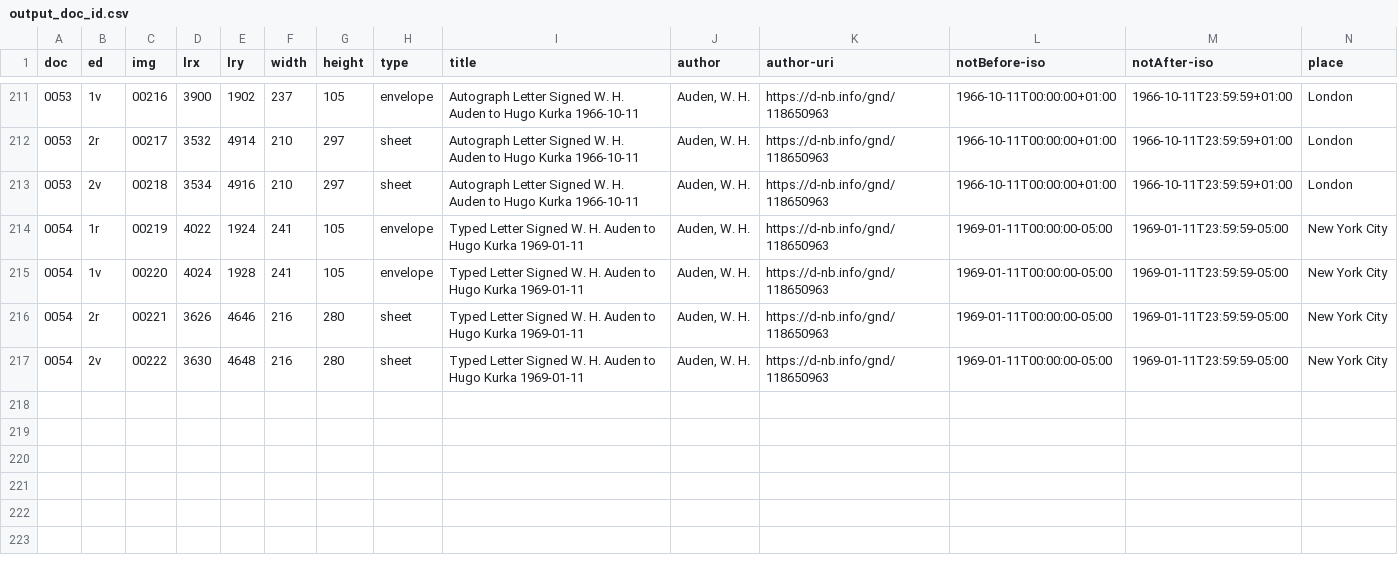
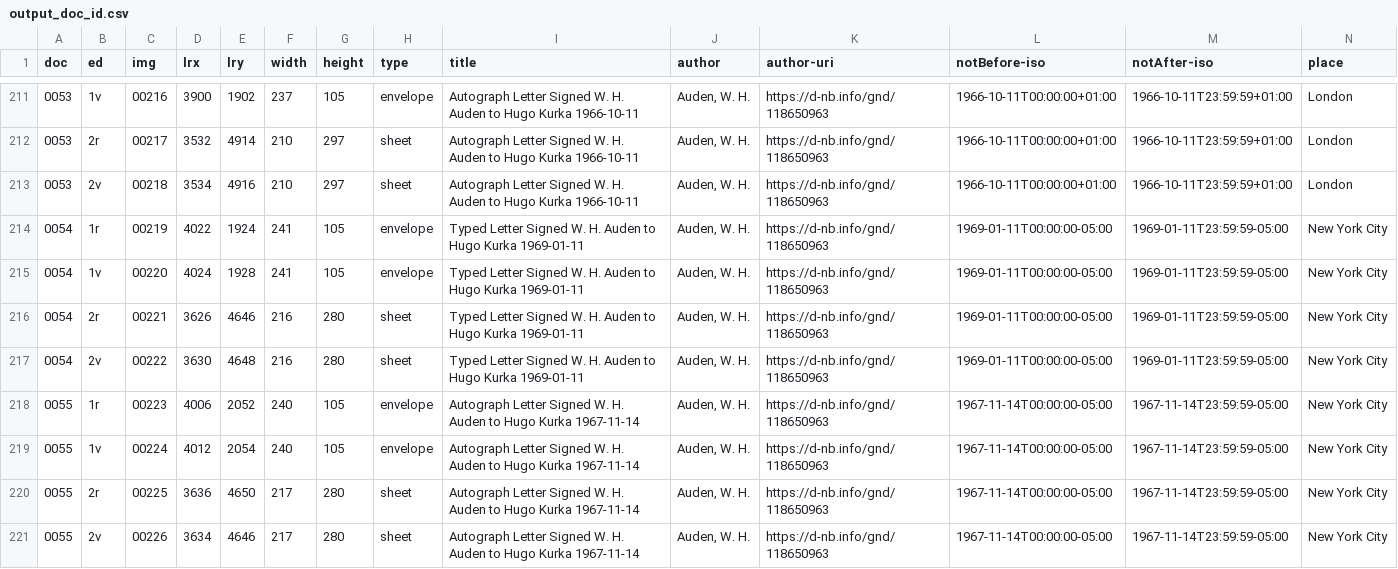
Before and after one commit to auden-in-austria-digital/aad-data, a CSV file: metadata/csv/output_doc_id.csv, drawn as a sheet; only a part is shown, gaps mark what is left out; rows hold the shown columns only; the diff names each change by its address in the sheet, - before the commit and + after, or states it on an @@ line.

```diff
--- a/metadata/csv/output_doc_id.csv
+++ b/metadata/csv/output_doc_id.csv
+row 218: 0055 | 1r | 00223 | 4006 | 2052 | 240 | 105 | envelope | Autograph Letter Signed W. H. Auden to Hugo Kurka 1967-11-14 | Auden, W. H. | https://d-nb.info/gnd/118650963 | 1967-11-14T00:00:00-05:00 | 1967-11-14T23:59:59-05:00 | New York City
+row 219: 0055 | 1v | 00224 | 4012 | 2054 | 240 | 105 | envelope | Autograph Letter Signed W. H. Auden to Hugo Kurka 1967-11-14 | Auden, W. H. | https://d-nb.info/gnd/118650963 | 1967-11-14T00:00:00-05:00 | 1967-11-14T23:59:59-05:00 | New York City
+row 220: 0055 | 2r | 00225 | 3636 | 4650 | 217 | 280 | sheet | Autograph Letter Signed W. H. Auden to Hugo Kurka 1967-11-14 | Auden, W. H. | https://d-nb.info/gnd/118650963 | 1967-11-14T00:00:00-05:00 | 1967-11-14T23:59:59-05:00 | New York City
+row 221: 0055 | 2v | 00226 | 3634 | 4646 | 217 | 280 | sheet | Autograph Letter Signed W. H. Auden to Hugo Kurka 1967-11-14 | Auden, W. H. | https://d-nb.info/gnd/118650963 | 1967-11-14T00:00:00-05:00 | 1967-11-14T23:59:59-05:00 | New York City
```
Also changed, not shown: 3 other files.
